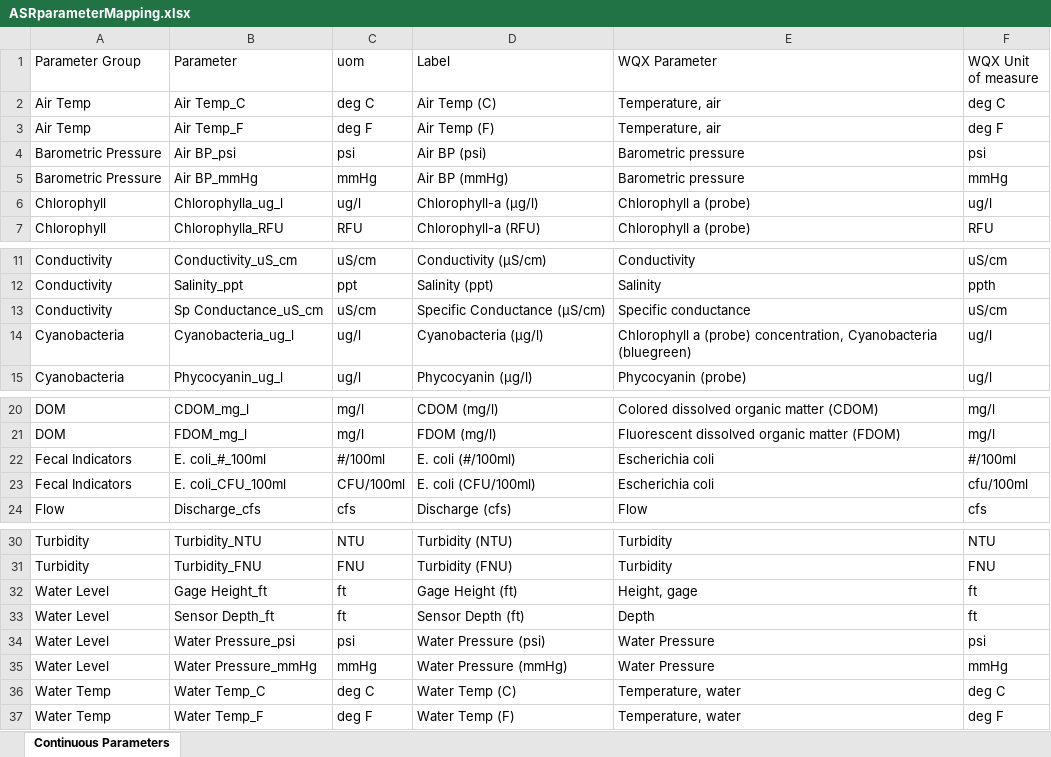
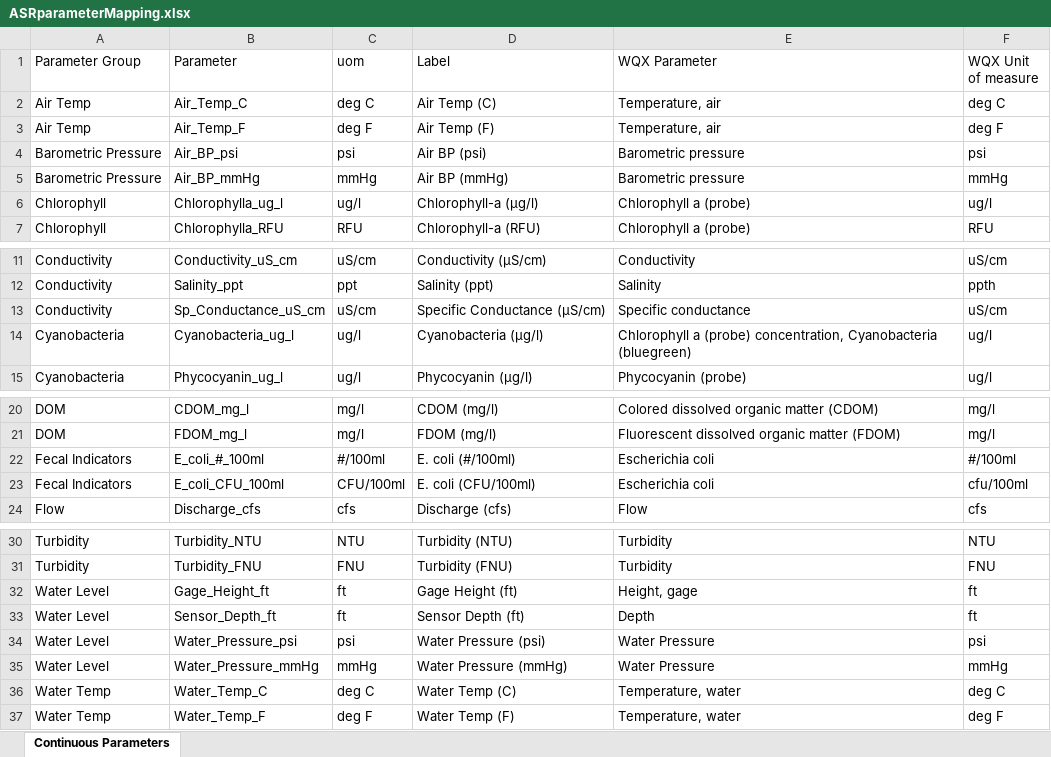
Before and after one commit to massbays-tech/AquaSensR, an Excel workbook: inst/extdata/ASRparameterMapping.xlsx, sheet Continuous Parameters, drawn as a sheet; only a part is shown, gaps mark what is left out; values as stored, in another font and other column widths than the file's, no borders; the diff names each change by its address in the sheet, - before the commit and + after, or states it on an @@ line.

```diff
--- a/inst/extdata/ASRparameterMapping.xlsx (sheet Continuous Parameters)
+++ b/inst/extdata/ASRparameterMapping.xlsx (sheet Continuous Parameters)
-B2 (Parameter): Air Temp_C
+B2 (Parameter): Air_Temp_C
-B3 (Parameter): Air Temp_F
+B3 (Parameter): Air_Temp_F
-B4 (Parameter): Air BP_psi
+B4 (Parameter): Air_BP_psi
-B5 (Parameter): Air BP_mmHg
+B5 (Parameter): Air_BP_mmHg
-B13 (Parameter): Sp Conductance_uS_cm
+B13 (Parameter): Sp_Conductance_uS_cm
-B22 (Parameter): E. coli_#_100ml
+B22 (Parameter): E_coli_#_100ml
-B23 (Parameter): E. coli_CFU_100ml
+B23 (Parameter): E_coli_CFU_100ml
-B32 (Parameter): Gage Height_ft
+B32 (Parameter): Gage_Height_ft
-B33 (Parameter): Sensor Depth_ft
+B33 (Parameter): Sensor_Depth_ft
-B34 (Parameter): Water Pressure_psi
+B34 (Parameter): Water_Pressure_psi
-B35 (Parameter): Water Pressure_mmHg
+B35 (Parameter): Water_Pressure_mmHg
-B36 (Parameter): Water Temp_C
+B36 (Parameter): Water_Temp_C
-B37 (Parameter): Water Temp_F
+B37 (Parameter): Water_Temp_F
```
Also changed, not shown: inst/extdata/ExampleCont1.xlsx, inst/extdata/ExampleCont2.xlsx, 14 other files.
